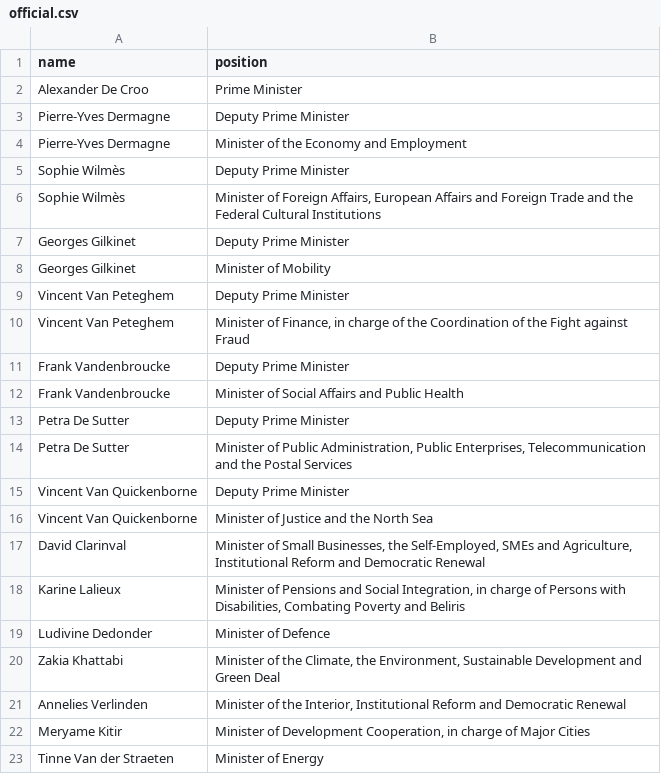
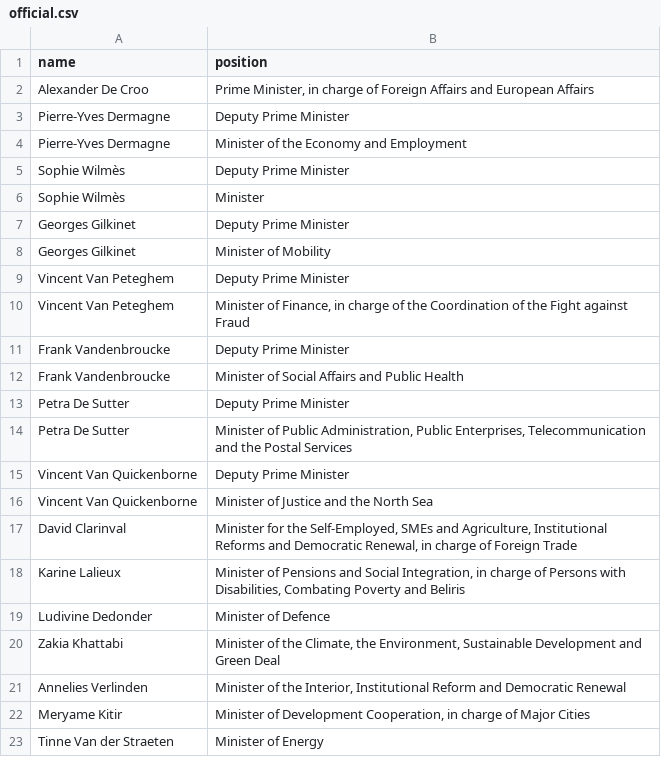
Before and after one commit to every-politician-scrapers/belgium-cabinet, a CSV file: data/official.csv, drawn as a sheet.

```diff
--- a/data/official.csv
+++ b/data/official.csv
@@ -1,3 +1,3 @@
 name,position
-Alexander De Croo,Prime Minister
+Alexander De Croo,"Prime Minister, in charge of Foreign Affairs and European Affairs"
 Pierre-Yves Dermagne,Deputy Prime Minister
@@ -5,3 +5,3 @@ Pierre-Yves Dermagne,Minister of the Economy and Employment
 Sophie Wilmès,Deputy Prime Minister
-Sophie Wilmès,"Minister of Foreign Affairs, European Affairs and Foreign Trade and the Federal Cultural Institutions"
+Sophie Wilmès,Minister
 Georges Gilkinet,Deputy Prime Minister
@@ -16,3 +16,3 @@ Vincent Van Quickenborne,Deputy Prime Minister
 Vincent Van Quickenborne,Minister of Justice and the North Sea
-David Clarinval,"Minister of Small Businesses, the Self-Employed, SMEs and Agriculture, Institutional Reform and Democratic Renewal"
+David Clarinval,"Minister for the Self-Employed, SMEs and Agriculture, Institutional Reforms and Democratic Renewal, in charge of Foreign Trade"
 Karine Lalieux,"Minister of Pensions and Social Integration, in charge of Persons with Disabilities, Combating Poverty and Beliris"
```
Also changed, not shown: data/wikidata.csv, sources/minister-foreign/scraped.csv, 5 other files.
